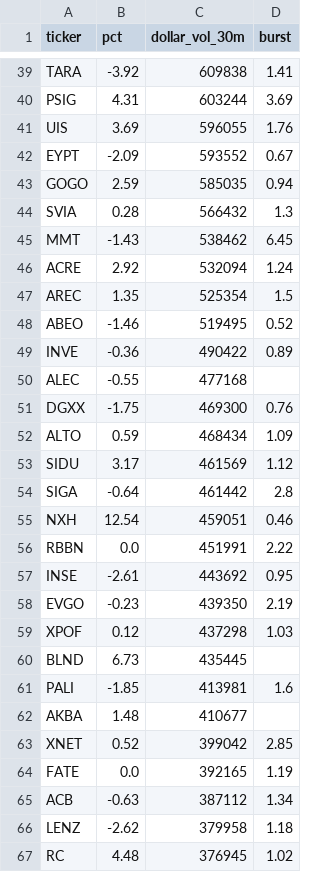
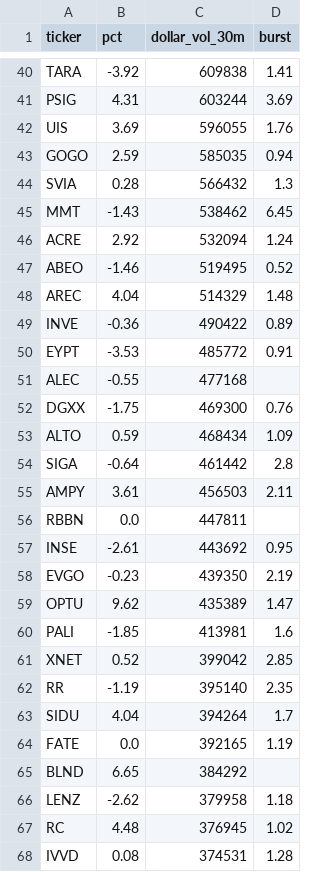
Before and after one commit to virgolaema/pump-search, a CSV file: data/hotlist.csv, drawn as a sheet; only a part is shown, gaps mark what is left out; the shorter side is filled out with more unchanged rows; the diff covers the shown part only.

```diff
--- a/data/hotlist.csv
+++ b/data/hotlist.csv
@@ -41,3 +42,2 @@ PSIG,4.31,603244,3.69
 UIS,3.69,596055,1.76
-EYPT,-2.09,593552,0.67
 GOGO,2.59,585035,0.94
@@ -46,5 +46,6 @@ MMT,-1.43,538462,6.45
 ACRE,2.92,532094,1.24
-AREC,1.35,525354,1.5
 ABEO,-1.46,519495,0.52
+AREC,4.04,514329,1.48
 INVE,-0.36,490422,0.89
+EYPT,-3.53,485772,0.91
 ALEC,-0.55,477168,
@@ -52,15 +53,14 @@ DGXX,-1.75,469300,0.76
 ALTO,0.59,468434,1.09
-SIDU,3.17,461569,1.12
 SIGA,-0.64,461442,2.8
-NXH,12.54,459051,0.46
-RBBN,0.0,451991,2.22
+AMPY,3.61,456503,2.11
+RBBN,0.0,447811,
 INSE,-2.61,443692,0.95
 EVGO,-0.23,439350,2.19
-XPOF,0.12,437298,1.03
-BLND,6.73,435445,
+OPTU,9.62,435389,1.47
 PALI,-1.85,413981,1.6
-AKBA,1.48,410677,
 XNET,0.52,399042,2.85
+RR,-1.19,395140,2.35
+SIDU,4.04,394264,1.7
 FATE,0.0,392165,1.19
-ACB,-0.63,387112,1.34
+BLND,6.65,384292,
 LENZ,-2.62,379958,1.18
```
Also changed, not shown: 10 added rows, 9 removed rows and 4 edited cells elsewhere in this file, data/runlog.csv, data/st_trending.csv, 2 other files.
